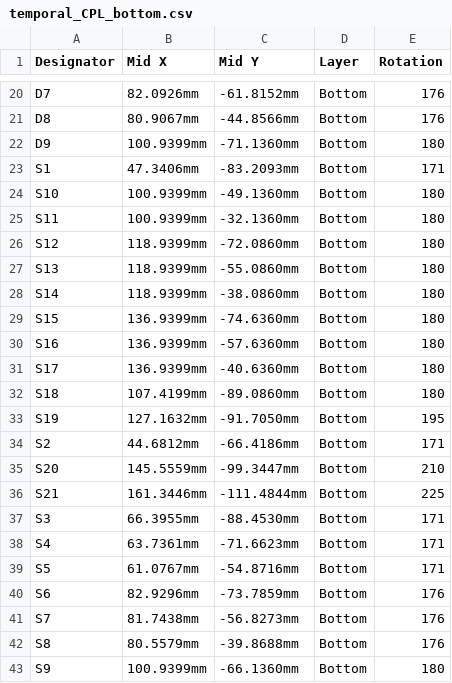
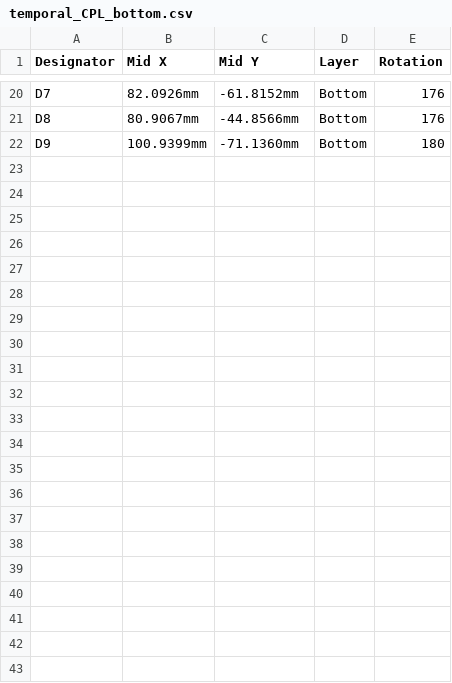
Before and after one commit to curbol/temporal, a CSV file: jlcpcb/temporal_CPL_bottom.csv, drawn as a sheet; only a part is shown, gaps mark what is left out; the diff names each change by its address in the sheet, - before the commit and + after, or states it on an @@ line.

```diff
--- a/jlcpcb/temporal_CPL_bottom.csv
+++ b/jlcpcb/temporal_CPL_bottom.csv
-row 23: S1 | 47.3406mm | -83.2093mm | Bottom | 171
-row 24: S10 | 100.9399mm | -49.1360mm | Bottom | 180
-row 25: S11 | 100.9399mm | -32.1360mm | Bottom | 180
-row 26: S12 | 118.9399mm | -72.0860mm | Bottom | 180
-row 27: S13 | 118.9399mm | -55.0860mm | Bottom | 180
-row 28: S14 | 118.9399mm | -38.0860mm | Bottom | 180
-row 29: S15 | 136.9399mm | -74.6360mm | Bottom | 180
-row 30: S16 | 136.9399mm | -57.6360mm | Bottom | 180
-row 31: S17 | 136.9399mm | -40.6360mm | Bottom | 180
-row 32: S18 | 107.4199mm | -89.0860mm | Bottom | 180
-row 33: S19 | 127.1632mm | -91.7050mm | Bottom | 195
-row 34: S2 | 44.6812mm | -66.4186mm | Bottom | 171
-row 35: S20 | 145.5559mm | -99.3447mm | Bottom | 210
-row 36: S21 | 161.3446mm | -111.4844mm | Bottom | 225
-row 37: S3 | 66.3955mm | -88.4530mm | Bottom | 171
-row 38: S4 | 63.7361mm | -71.6623mm | Bottom | 171
-row 39: S5 | 61.0767mm | -54.8716mm | Bottom | 171
-row 40: S6 | 82.9296mm | -73.7859mm | Bottom | 176
-row 41: S7 | 81.7438mm | -56.8273mm | Bottom | 176
-row 42: S8 | 80.5579mm | -39.8688mm | Bottom | 176
-row 43: S9 | 100.9399mm | -66.1360mm | Bottom | 180
```
Also changed, not shown: jlcpcb/temporal_CPL_top.csv, 1 other file.
